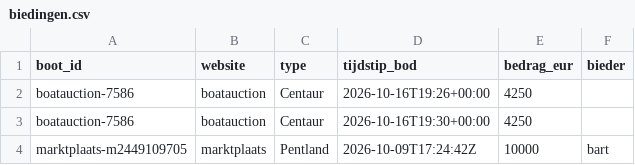
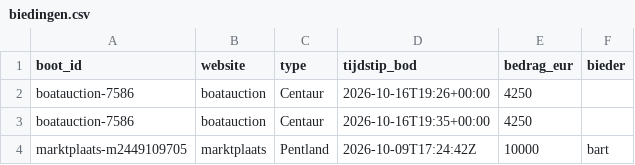
Before and after one commit to brennyc86/westerlyzoeker, a CSV file: docs/data/biedingen.csv, drawn as a sheet.

```diff
--- a/docs/data/biedingen.csv
+++ b/docs/data/biedingen.csv
@@ -2,3 +2,3 @@ boot_id,website,type,tijdstip_bod,bedrag_eur,bieder
 boatauction-7586,boatauction,Centaur,2026-10-16T19:26+00:00,4250,
-boatauction-7586,boatauction,Centaur,2026-10-16T19:30+00:00,4250,
+boatauction-7586,boatauction,Centaur,2026-10-16T19:35+00:00,4250,
 marktplaats-m2449109705,marktplaats,Pentland,2026-10-09T17:24:42Z,10000,bart
```
Also changed, not shown: docs/data/boten.csv, 1 other file.
